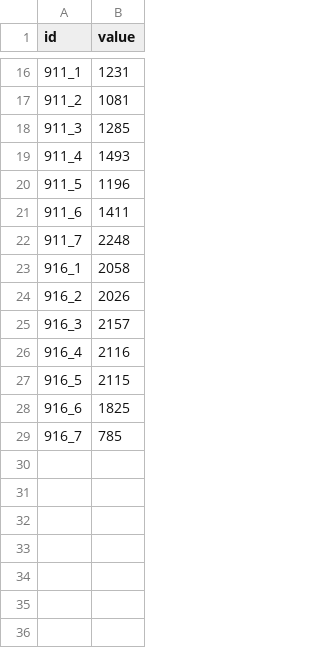
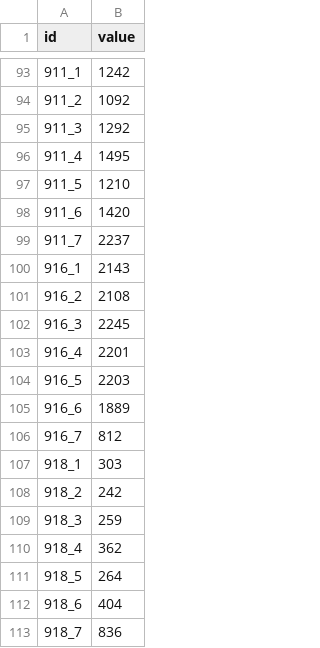
Before and after one commit to jwoLondon/mobv, a CSV file: data/basel/StationReference-Foot.csv, drawn as a sheet; only a part is shown, gaps mark what is left out; the diff covers the shown part only.

```diff
--- a/data/basel/StationReference-Foot.csv
+++ b/data/basel/StationReference-Foot.csv
@@ -16,14 +93,21 @@ id,value
-911_1,1231
-911_2,1081
-911_3,1285
-911_4,1493
-911_5,1196
-911_6,1411
-911_7,2248
-916_1,2058
-916_2,2026
-916_3,2157
-916_4,2116
-916_5,2115
-916_6,1825
-916_7,785
+911_1,1242
+911_2,1092
+911_3,1292
+911_4,1495
+911_5,1210
+911_6,1420
+911_7,2237
+916_1,2143
+916_2,2108
+916_3,2245
+916_4,2201
+916_5,2203
+916_6,1889
+916_7,812
+918_1,303
+918_2,242
+918_3,259
+918_4,362
+918_5,264
+918_6,404
+918_7,836
```
Also changed, not shown: 77 added rows and 7 edited cells elsewhere in this file, data/basel/StationDailyTimeSeries-Bicycle.csv, 1 other file.
